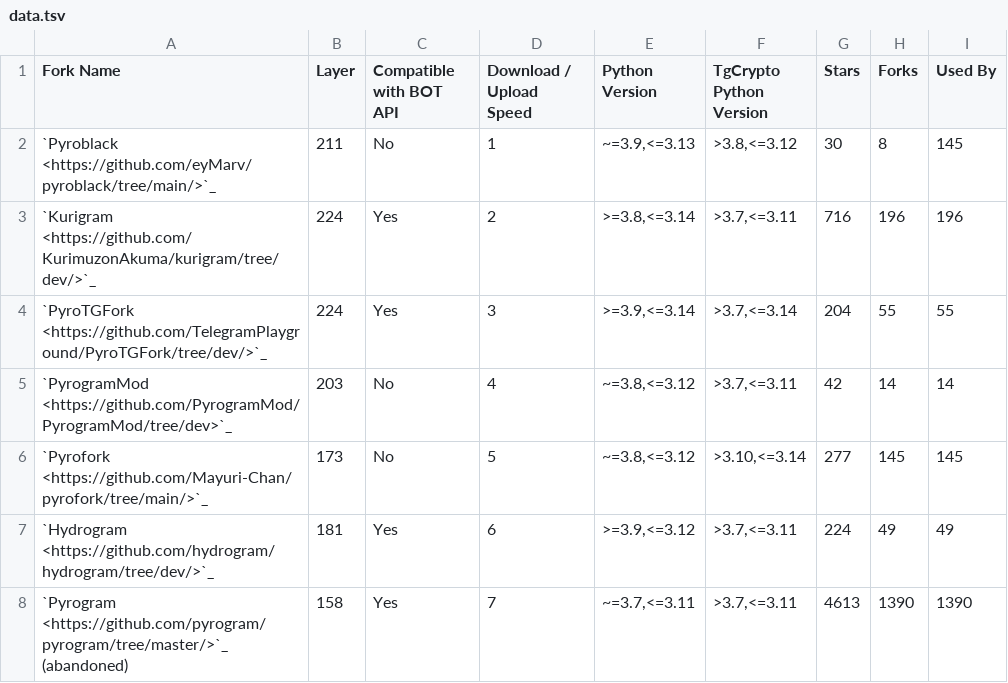
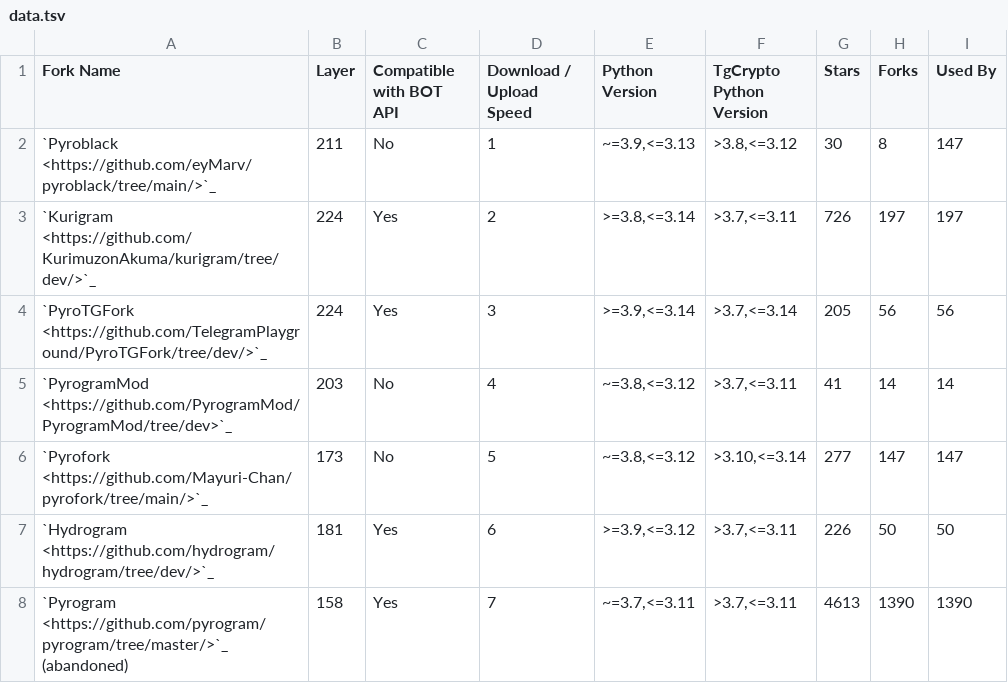
Before and after one commit to TelegramPlayground/pyrogram, a TSV file: compiler/forks/data.tsv, drawn as a sheet.

Commit message:
update forks data

```diff
--- a/compiler/forks/data.tsv
+++ b/compiler/forks/data.tsv
@@ -1,8 +1,8 @@
 Fork Name	Layer	Compatible with BOT API	Download / Upload Speed	Python Version	TgCrypto Python Version	Stars	Forks	Used By
-`Pyroblack <https://github.com/eyMarv/pyroblack/tree/main/>`_	211	No	1	~=3.9,<=3.13	>3.8,<=3.12	30	8	145
-`Kurigram <https://github.com/KurimuzonAkuma/kurigram/tree/dev/>`_	224	Yes	2	>=3.8,<=3.14	>3.7,<=3.11	716	196	196
-`PyroTGFork <https://github.com/TelegramPlayground/PyroTGFork/tree/dev/>`_	224	Yes	3	>=3.9,<=3.14	>3.7,<=3.14	204	55	55
-`PyrogramMod <https://github.com/PyrogramMod/PyrogramMod/tree/dev>`_	203	No	4	~=3.8,<=3.12	>3.7,<=3.11	42	14	14
-`Pyrofork <https://github.com/Mayuri-Chan/pyrofork/tree/main/>`_	173	No	5	~=3.8,<=3.12	>3.10,<=3.14	277	145	145
-`Hydrogram <https://github.com/hydrogram/hydrogram/tree/dev/>`_	181	Yes	6	>=3.9,<=3.12	>3.7,<=3.11	224	49	49
+`Pyroblack <https://github.com/eyMarv/pyroblack/tree/main/>`_	211	No	1	~=3.9,<=3.13	>3.8,<=3.12	30	8	147
+`Kurigram <https://github.com/KurimuzonAkuma/kurigram/tree/dev/>`_	224	Yes	2	>=3.8,<=3.14	>3.7,<=3.11	726	197	197
+`PyroTGFork <https://github.com/TelegramPlayground/PyroTGFork/tree/dev/>`_	224	Yes	3	>=3.9,<=3.14	>3.7,<=3.14	205	56	56
+`PyrogramMod <https://github.com/PyrogramMod/PyrogramMod/tree/dev>`_	203	No	4	~=3.8,<=3.12	>3.7,<=3.11	41	14	14
+`Pyrofork <https://github.com/Mayuri-Chan/pyrofork/tree/main/>`_	173	No	5	~=3.8,<=3.12	>3.10,<=3.14	277	147	147
+`Hydrogram <https://github.com/hydrogram/hydrogram/tree/dev/>`_	181	Yes	6	>=3.9,<=3.12	>3.7,<=3.11	226	50	50
 `Pyrogram <https://github.com/pyrogram/pyrogram/tree/master/>`_ (abandoned)	158	Yes	7	~=3.7,<=3.11	>3.7,<=3.11	4613	1390	1390
```
Also changed, not shown: 1 other file.
